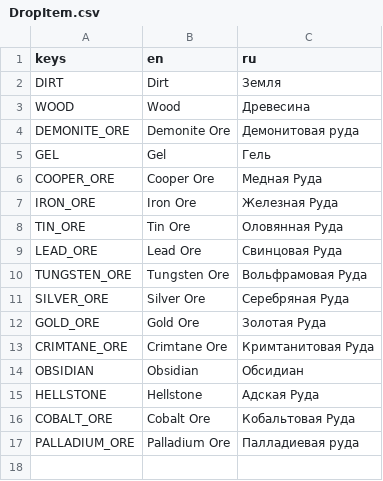
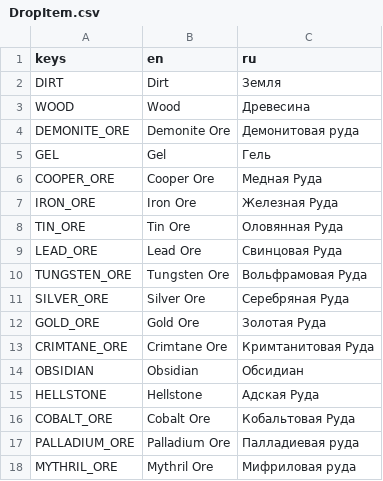
Before and after one commit to cofeek-codes/terrariaresourceclicker, a CSV file: localizations/resources/DropItem/DropItem.csv, drawn as a sheet; the diff names each change by its address in the sheet, - before the commit and + after, or states it on an @@ line.

Commit message:
[blocks]: mythril ore added

```diff
--- a/localizations/resources/DropItem/DropItem.csv
+++ b/localizations/resources/DropItem/DropItem.csv
+row 18: MYTHRIL_ORE | Mythril Ore | Мифриловая руда
```
Also changed, not shown: 10 other files.
